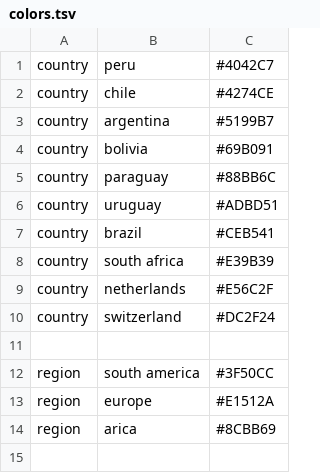
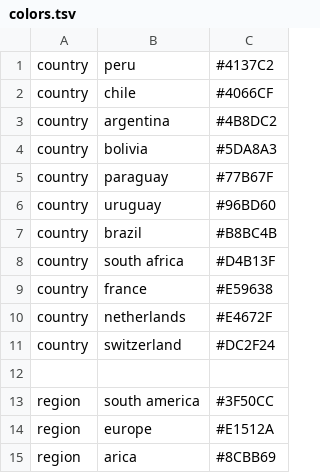
Before and after one commit to hodcroftlab/andv, a TSV file: config/colors.tsv, drawn as a sheet.

Commit message:
france color, disable dl

```diff
--- a/config/colors.tsv
+++ b/config/colors.tsv
@@ -1,10 +1,11 @@
-country	peru	#4042C7
-country	chile	#4274CE
-country	argentina	#5199B7
-country	bolivia	#69B091
-country	paraguay	#88BB6C
-country	uruguay	#ADBD51
-country	brazil	#CEB541
-country	south africa	#E39B39
-country	netherlands	#E56C2F
+country	peru	#4137C2
+country	chile	#4066CF
+country	argentina	#4B8DC2
+country	bolivia	#5DA8A3
+country	paraguay	#77B67F
+country	uruguay	#96BD60
+country	brazil	#B8BC4B
+country	south africa	#D4B13F
+country	france	#E59638
+country	netherlands	#E4672F
 country	switzerland	#DC2F24
```
Also changed, not shown: 4 other files.
